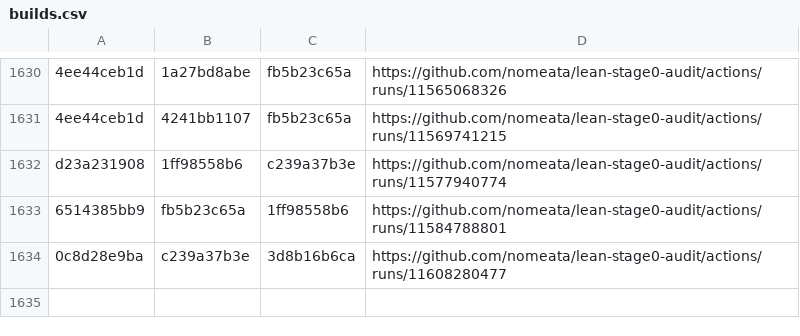
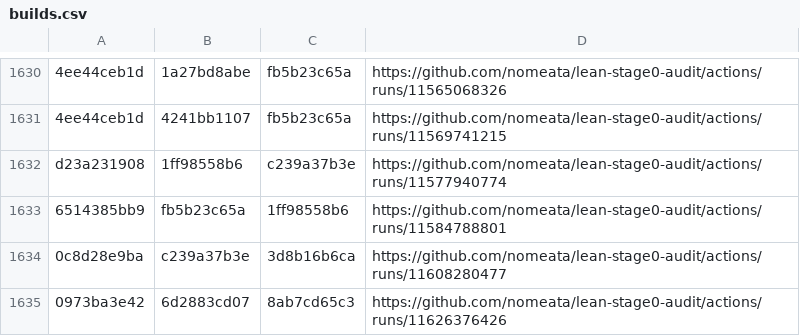
Before and after one commit to nomeata/lean-stage0-audit, a CSV file: builds.csv, drawn as a sheet; only a part is shown, gaps mark what is left out.

```diff
--- a/builds.csv
+++ b/builds.csv
@@ -1634 +1634,2 @@ d23a231908,1ff98558b6,c239a37b3e,https://github.com/nomeata/lean-stage0-audit/ac
 0c8d28e9ba,c239a37b3e,3d8b16b6ca,https://github.com/nomeata/lean-stage0-audit/actions/runs/11608280477
+0973ba3e42,6d2883cd07,8ab7cd65c3,https://github.com/nomeata/lean-stage0-audit/actions/runs/11626376426
```
Also changed, not shown: repo-digest.csv, 1 other file.
